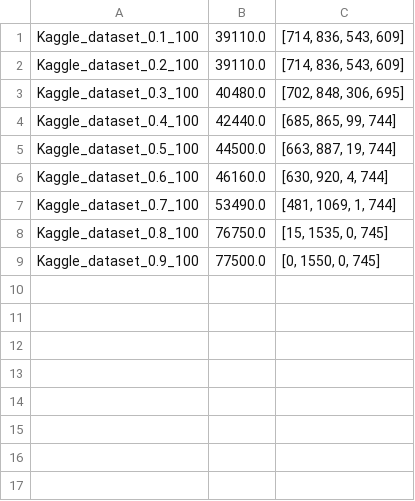
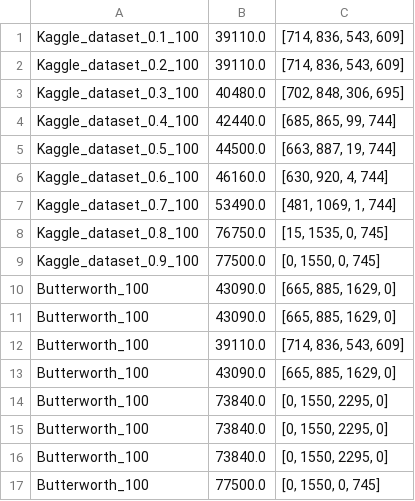
Before and after one commit to athjs/TS341, a CSV file: ts341_project/benchmark/evaluations.csv, drawn as a sheet; the diff names each change by its address in the sheet, - before the commit and + after, or states it on an @@ line.

```diff
--- a/ts341_project/benchmark/evaluations.csv
+++ b/ts341_project/benchmark/evaluations.csv
+row 10: Butterworth_100 | 43090.0 | [665, 885, 1629, 0]
+row 11: Butterworth_100 | 43090.0 | [665, 885, 1629, 0]
+row 12: Butterworth_100 | 39110.0 | [714, 836, 543, 609]
+row 13: Butterworth_100 | 43090.0 | [665, 885, 1629, 0]
+row 14: Butterworth_100 | 73840.0 | [0, 1550, 2295, 0]
+row 15: Butterworth_100 | 73840.0 | [0, 1550, 2295, 0]
+row 16: Butterworth_100 | 73840.0 | [0, 1550, 2295, 0]
+row 17: Butterworth_100 | 77500.0 | [0, 1550, 0, 745]
```
Also changed, not shown: 18 other files.
